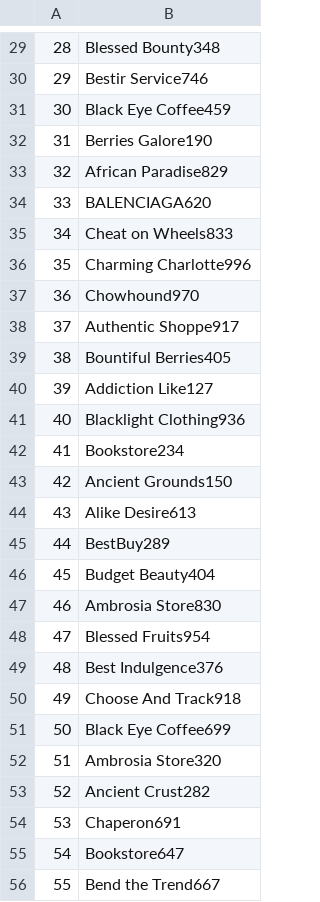
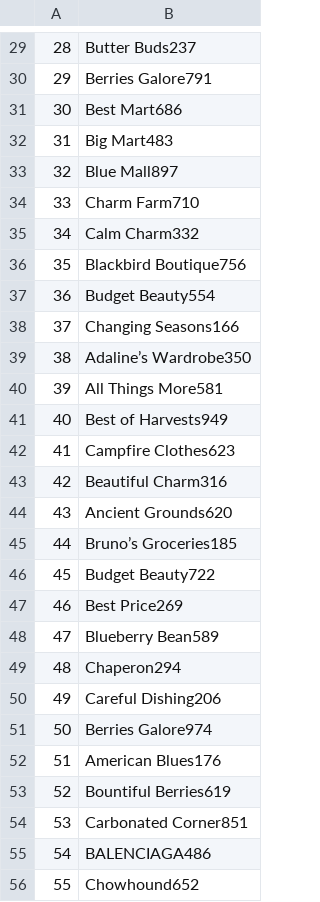
Before and after one commit to kade0216/Mini-Amazon-CS-316, a CSV file: db/data/Seller.csv, drawn as a sheet; only a part is shown, gaps mark what is left out; the diff covers the shown part only.

```diff
--- a/db/data/Seller.csv
+++ b/db/data/Seller.csv
@@ -29,28 +29,28 @@
-28,Blessed Bounty348
-29,Bestir Service746
-30,Black Eye Coffee459
-31,Berries Galore190
-32,African Paradise829
-33,BALENCIAGA620
-34,Cheat on Wheels833
-35,Charming Charlotte996
-36,Chowhound970
-37,Authentic Shoppe917
-38,Bountiful Berries405
-39,Addiction Like127
-40,Blacklight Clothing936
-41,Bookstore234
-42,Ancient Grounds150
-43,Alike Desire613
-44,BestBuy289
-45,Budget Beauty404
-46,Ambrosia Store830
-47,Blessed Fruits954
-48,Best Indulgence376
-49,Choose And Track918
-50,Black Eye Coffee699
-51,Ambrosia Store320
-52,Ancient Crust282
-53,Chaperon691
-54,Bookstore647
-55,Bend the Trend667
+28,Butter Buds237
+29,Berries Galore791
+30,Best Mart686
+31,Big Mart483
+32,Blue Mall897
+33,Charm Farm710
+34,Calm Charm332
+35,Blackbird Boutique756
+36,Budget Beauty554
+37,Changing Seasons166
+38,Adaline’s Wardrobe350
+39,All Things More581
+40,Best of Harvests949
+41,Campfire Clothes623
+42,Beautiful Charm316
+43,Ancient Grounds620
+44,Bruno’s Groceries185
+45,Budget Beauty722
+46,Best Price269
+47,Blueberry Bean589
+48,Chaperon294
+49,Careful Dishing206
+50,Berries Galore974
+51,American Blues176
+52,Bountiful Berries619
+53,Carbonated Corner851
+54,BALENCIAGA486
+55,Chowhound652
```
Also changed, not shown: 172 edited cells elsewhere in this file, db/data/Product.csv, db/data/Product_Review.csv, 15 other files.
